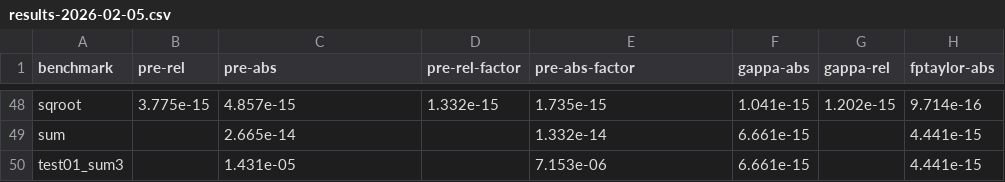
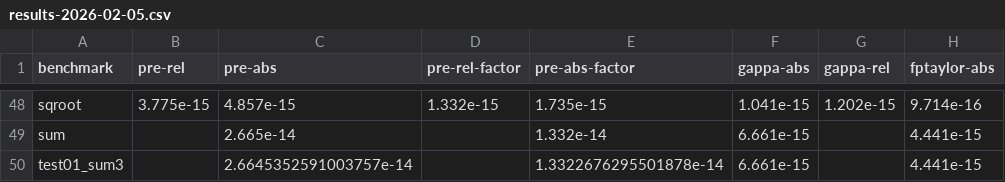
Before and after one commit to Athena-Types/numerics-playground, a CSV file: plots/results-2026-02-05.csv, drawn as a sheet; only a part is shown, gaps mark what is left out; the diff names each change by its address in the sheet, - before the commit and + after, or states it on an @@ line.

Commit message:
Make small benchmarks consistent with running example

```diff
--- a/plots/results-2026-02-05.csv
+++ b/plots/results-2026-02-05.csv
-C50 (pre-abs): 1.431e-05
+C50 (pre-abs): 2.6645352591003757e-14
-E50 (pre-abs-factor): 7.153e-06
+E50 (pre-abs-factor): 1.3322676295501878e-14
```
Also changed, not shown: 5 other files.
